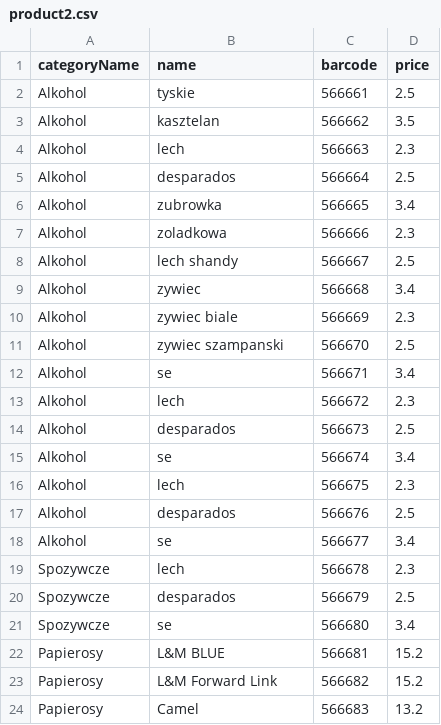
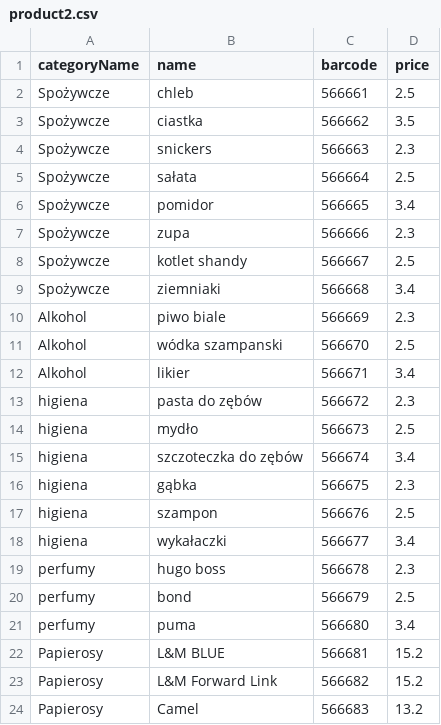
Before and after one commit to kosa0940/POS, a CSV file: product2.csv, drawn as a sheet; only a part is shown.

```diff
--- a/product2.csv
+++ b/product2.csv
@@ -1,22 +1,22 @@
 categoryName,name,barcode,price,,,,
-Alkohol,tyskie,566661,2.5,,,,
-Alkohol,kasztelan,566662,3.5,,,,
-Alkohol,lech,566663,2.3,,,,
-Alkohol,desparados,566664,2.5,,,,
-Alkohol,zubrowka,566665,3.4,,,,
-Alkohol,zoladkowa,566666,2.3,,,,
-Alkohol,lech shandy,566667,2.5,,,,
-Alkohol,zywiec,566668,3.4,,,,
-Alkohol,zywiec biale,566669,2.3,,,,
-Alkohol,zywiec szampanski,566670,2.5,,,,
-Alkohol,se,566671,3.4,,,,
-Alkohol,lech,566672,2.3,,,,
-Alkohol,desparados,566673,2.5,,,,
-Alkohol,se,566674,3.4,,,,
-Alkohol,lech,566675,2.3,,,,
-Alkohol,desparados,566676,2.5,,,,
-Alkohol,se,566677,3.4,,,,
-Spozywcze,lech,566678,2.3,,,,
-Spozywcze,desparados,566679,2.5,,,,
-Spozywcze,se,566680,3.4,,,,
+Spożywcze,chleb,566661,2.5,,,,
+Spożywcze,ciastka,566662,3.5,,,,
+Spożywcze,snickers,566663,2.3,,,,
+Spożywcze,sałata,566664,2.5,,,,
+Spożywcze,pomidor,566665,3.4,,,,
+Spożywcze,zupa,566666,2.3,,,,
+Spożywcze,kotlet shandy,566667,2.5,,,,
+Spożywcze,ziemniaki,566668,3.4,,,,
+Alkohol,piwo biale,566669,2.3,,,,
+Alkohol,wódka szampanski,566670,2.5,,,,
+Alkohol,likier,566671,3.4,,,,
+higiena,pasta do zębów,566672,2.3,,,,
+higiena,mydło,566673,2.5,,,,
+higiena,szczoteczka do zębów,566674,3.4,,,,
+higiena,gąbka,566675,2.3,,,,
+higiena,szampon,566676,2.5,,,,
+higiena,wykałaczki,566677,3.4,,,,
+perfumy,hugo boss,566678,2.3,,,,
+perfumy,bond,566679,2.5,,,,
+perfumy,puma,566680,3.4,,,,
 Papierosy,L&M BLUE,566681,15.2,,,,
```
Also changed, not shown: 5 other files.
